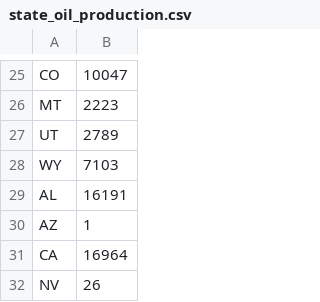
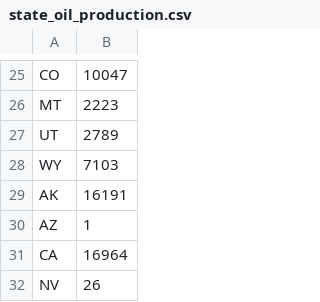
Before and after one commit to SMU-MSDS-F2015/DataViz-402, a CSV file: Team_Shuhart_Smith/Smith_Corpmerica_Project_7/data/state_oil_production.csv, drawn as a sheet; only a part is shown, gaps mark what is left out.

```diff
--- a/Team_Shuhart_Smith/Smith_Corpmerica_Project_7/data/state_oil_production.csv
+++ b/Team_Shuhart_Smith/Smith_Corpmerica_Project_7/data/state_oil_production.csv
@@ -28,3 +28,3 @@ UT,2789
 WY,7103
-AL,16191
+AK,16191
 AZ,1
```
Also changed, not shown: 9 other files.
